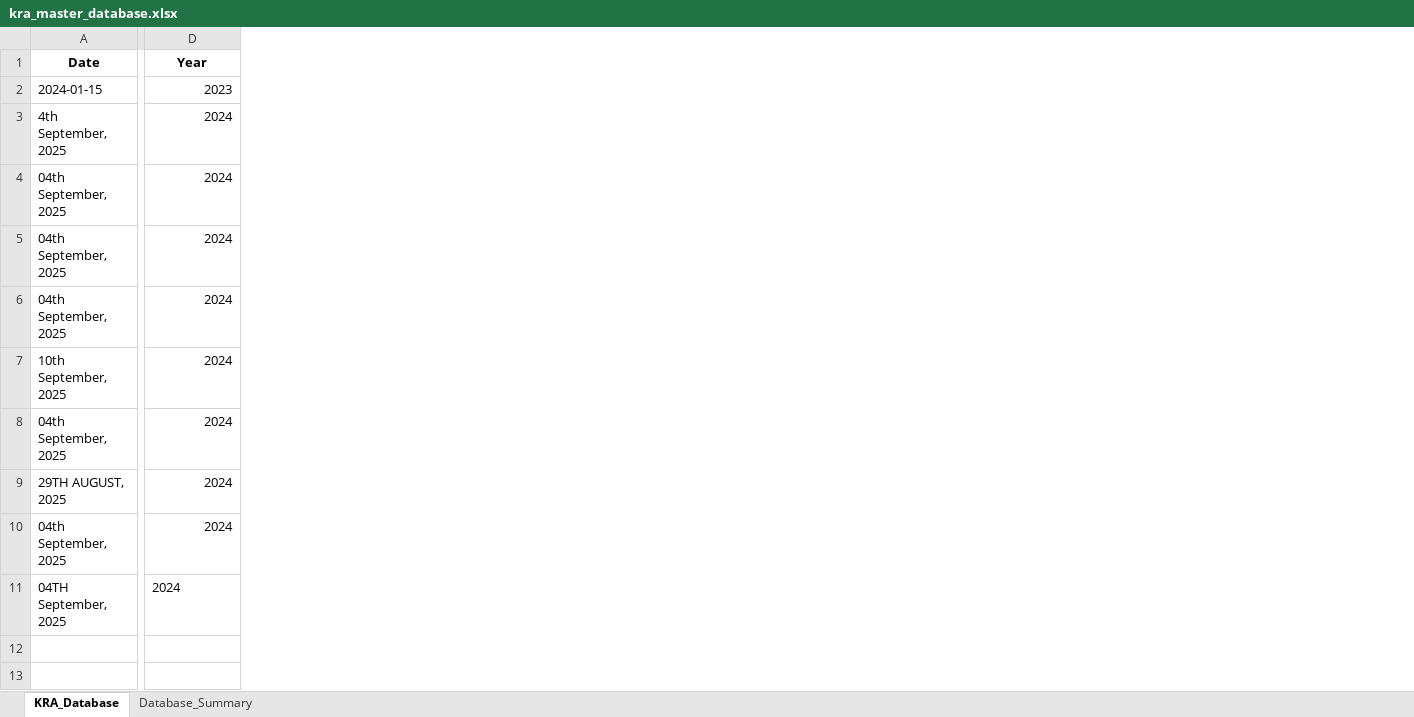
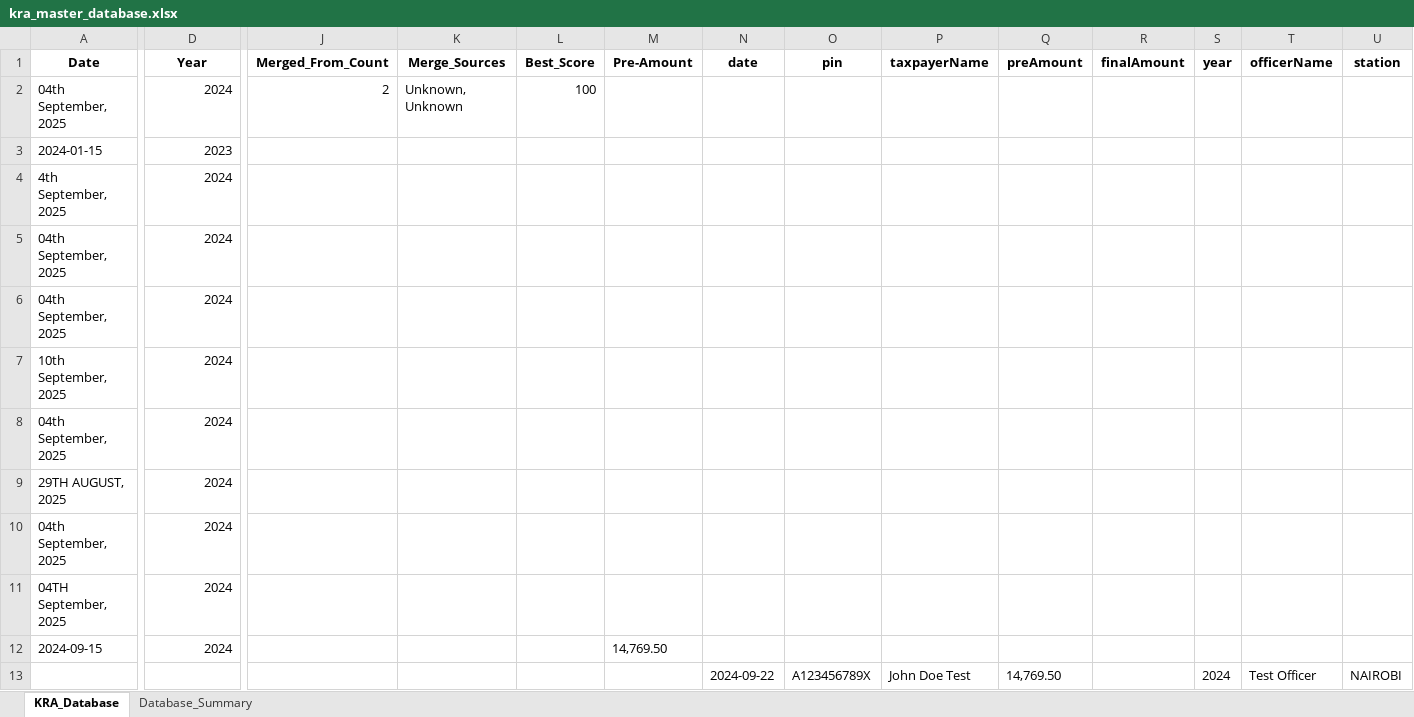
Before and after one commit to Hydra038/kra-data-extraction, an Excel workbook: kra_master_database.xlsx, sheet KRA_Database, drawn as a sheet; only a part is shown, gaps mark what is left out; values as stored, in another font and other column widths than the file's, no borders; addresses are those after the commit; rows hold the shown columns only; the diff names each change by its address in the sheet, - before the commit and + after, or states it on an @@ line.

Commit message:
Add camelCase fields and finalAmount field
- Convert all field names to camelCase format (date, pin, taxpayerName, etc.)
- Add new finalAmount field (left blank as requested)
- Update preAmount field to store total tax values (e.g., 14,769.50)
- Maintain authentic KRA iTax portal styling
- Update database integration for new field structure
- Ensure 100% backward compatibility with existing data

```diff
--- a/kra_master_database.xlsx (sheet KRA_Database)
+++ b/kra_master_database.xlsx (sheet KRA_Database)
+column J (Merged_From_Count), empty
+column K (Merge_Sources), empty
+column L (Best_Score), empty
+column M (Pre-Amount), empty
+column N (date), empty
+column O (pin), empty
+column P (taxpayerName), empty
+column Q (preAmount), empty
+column R (finalAmount), empty
+column S (year), empty
+column T (officerName), empty
+column U (station), empty
@@ row 4 moved to row 2: 04th September, 2025 @@
-D11 alignment: left
+D11 alignment: right
+row 12: 2024-09-15 | 2024 |  |  |  | 14,769.50
+row 13:  |  |  |  |  |  | 2024-09-22 | A123456789X | John Doe Test | 14,769.50 |  | 2024 | Test Officer | NAIROBI
```
Also changed, not shown: sheet Database_Summary, 3 other files.
